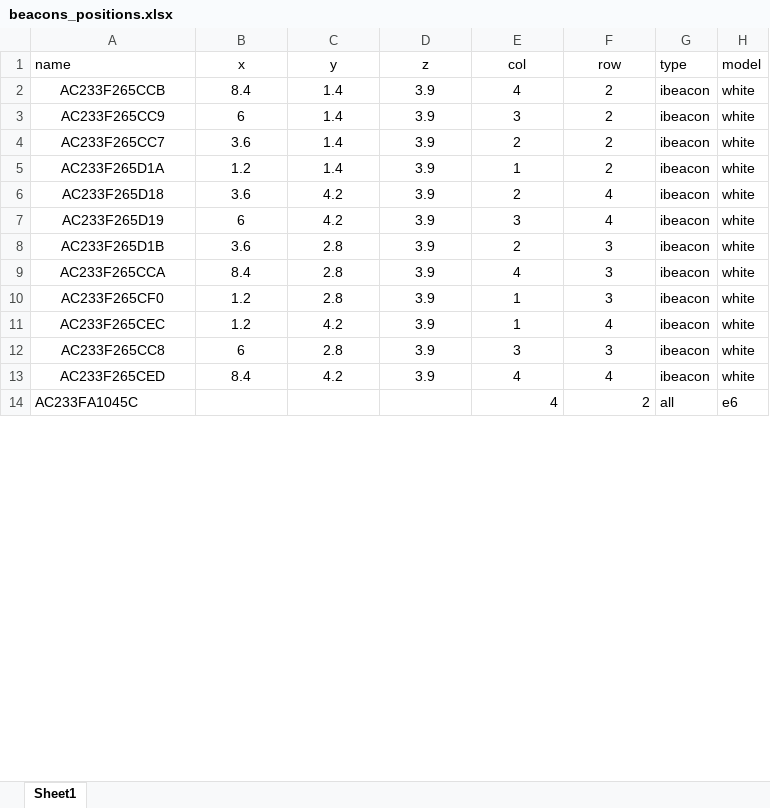
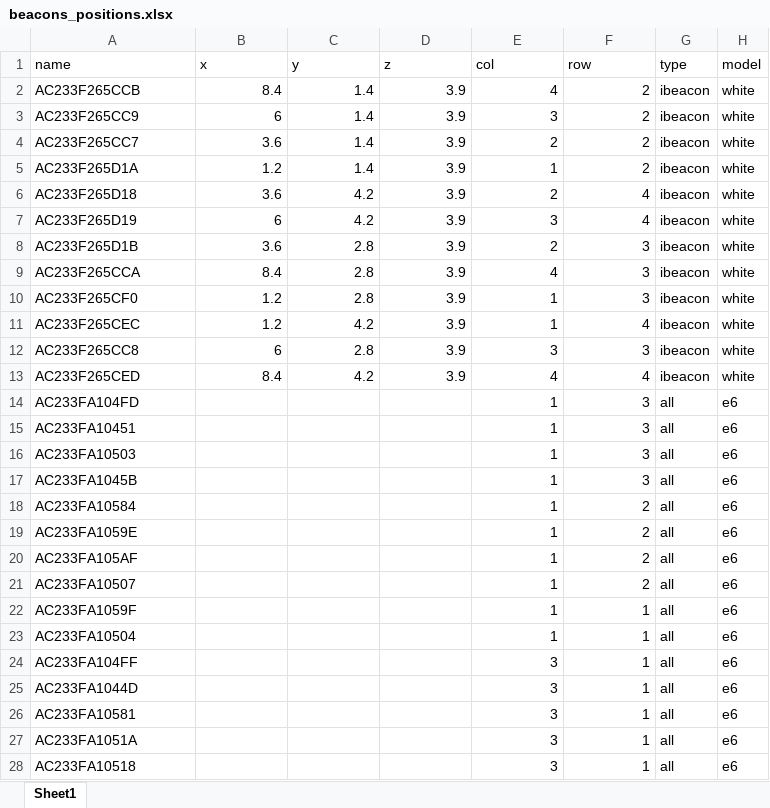
Before and after one commit to psigelo/bodega_multilateration_dataset, an Excel workbook: beacons_positions.xlsx, sheet Sheet1, drawn as a sheet; only a part is shown; the shorter side is filled out with more unchanged rows; values as stored, in another font and other column widths than the file's, no borders; the diff covers the shown part only; the diff names each change by its address in the sheet, - before the commit and + after, or states it on an @@ line.

Commit message:
updating beacons_positions.xlsx

```diff
--- a/beacons_positions.xlsx (sheet Sheet1)
+++ b/beacons_positions.xlsx (sheet Sheet1)
-B1:F1 alignment: center
+B1:F1 alignment: left
-A2:A13 alignment: center
+A2:A13 alignment: left
-B2:F13 alignment: center
+B2:F13 alignment: right
+row 14: AC233FA104FD |  |  |  | 1 | 3 | all | e6
+row 15: AC233FA10451 |  |  |  | 1 | 3 | all | e6
+row 16: AC233FA10503 |  |  |  | 1 | 3 | all | e6
+row 17: AC233FA1045B |  |  |  | 1 | 3 | all | e6
+row 18: AC233FA10584 |  |  |  | 1 | 2 | all | e6
+row 19: AC233FA1059E |  |  |  | 1 | 2 | all | e6
+row 20: AC233FA105AF |  |  |  | 1 | 2 | all | e6
+row 21: AC233FA10507 |  |  |  | 1 | 2 | all | e6
+row 22: AC233FA1059F |  |  |  | 1 | 1 | all | e6
+row 23: AC233FA10504 |  |  |  | 1 | 1 | all | e6
+row 24: AC233FA104FF |  |  |  | 3 | 1 | all | e6
+row 25: AC233FA1044D |  |  |  | 3 | 1 | all | e6
+row 26: AC233FA10581 |  |  |  | 3 | 1 | all | e6
+row 27: AC233FA1051A |  |  |  | 3 | 1 | all | e6
+row 28: AC233FA10518 |  |  |  | 3 | 1 | all | e6
```
Also changed, not shown: 30 added rows, 2 removed rows and 4 moved rows elsewhere in this sheet.
